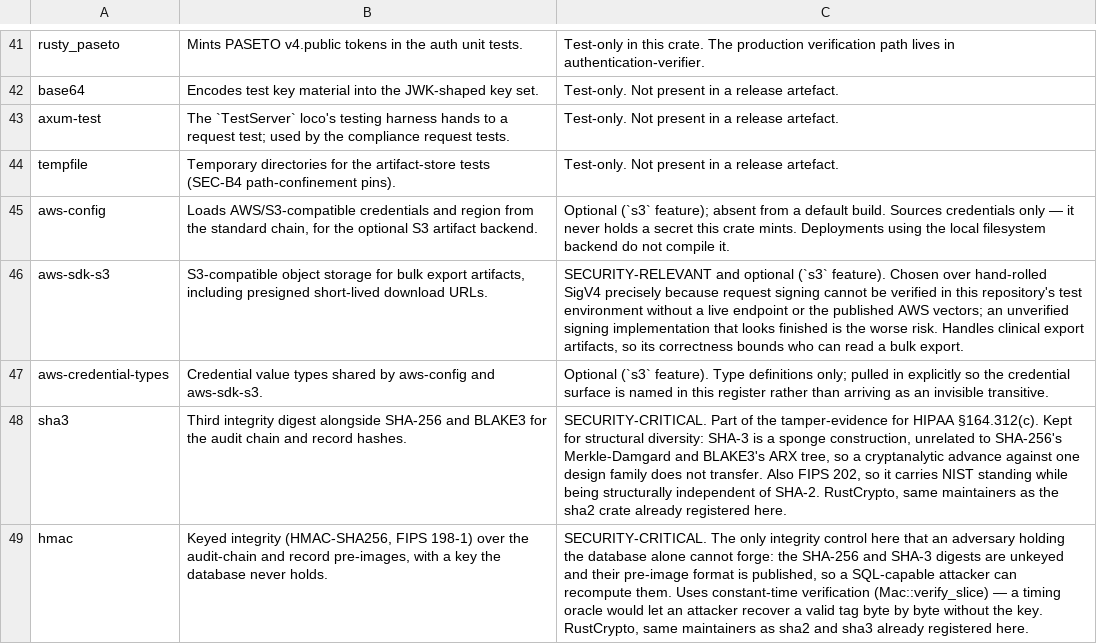
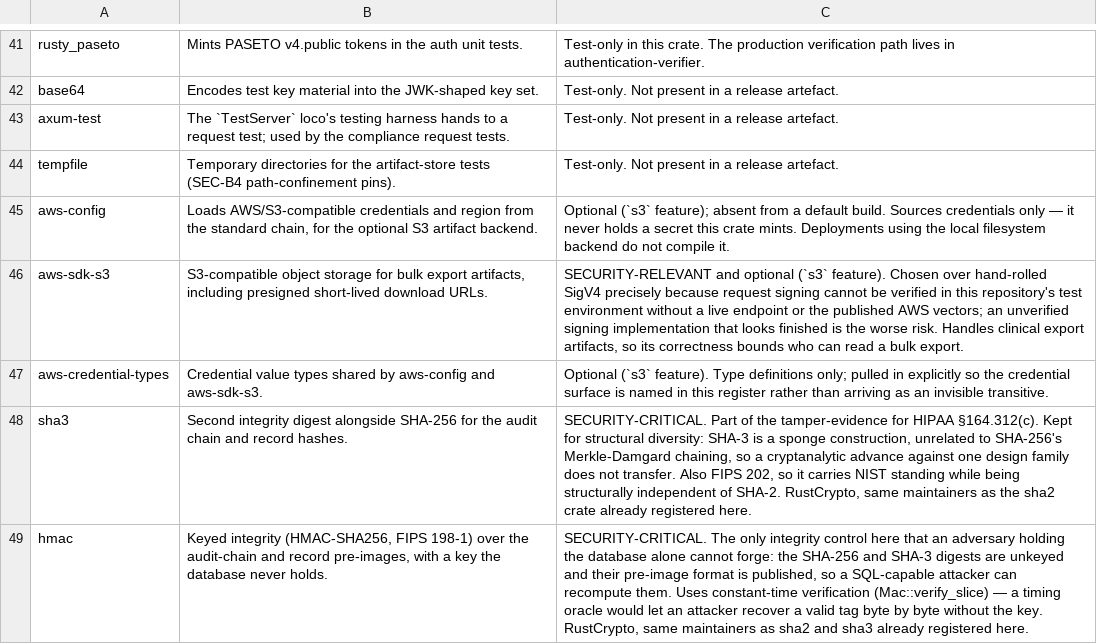
Before and after one commit to SixArm/main-x-service, a TSV file: care-pathway/care-pathway-service-with-loco/compliance/soup.tsv, drawn as a sheet; only a part is shown, gaps mark what is left out.

```diff
--- a/care-pathway/care-pathway-service-with-loco/compliance/soup.tsv
+++ b/care-pathway/care-pathway-service-with-loco/compliance/soup.tsv
@@ -47,3 +47,3 @@ aws-sdk-s3	S3-compatible object storage for bulk export artifacts, including pre
 aws-credential-types	Credential value types shared by aws-config and aws-sdk-s3.	Optional (`s3` feature). Type definitions only; pulled in explicitly so the credential surface is named in this register rather than arriving as an invisible transitive.
-sha3	Third integrity digest alongside SHA-256 and BLAKE3 for the audit chain and record hashes.	SECURITY-CRITICAL. Part of the tamper-evidence for HIPAA §164.312(c). Kept for structural diversity: SHA-3 is a sponge construction, unrelated to SHA-256's Merkle-Damgard and BLAKE3's ARX tree, so a cryptanalytic advance against one design family does not transfer. Also FIPS 202, so it carries NIST standing while being structurally independent of SHA-2. RustCrypto, same maintainers as the sha2 crate already registered here.
+sha3	Second integrity digest alongside SHA-256 for the audit chain and record hashes.	SECURITY-CRITICAL. Part of the tamper-evidence for HIPAA §164.312(c). Kept for structural diversity: SHA-3 is a sponge construction, unrelated to SHA-256's Merkle-Damgard chaining, so a cryptanalytic advance against one design family does not transfer. Also FIPS 202, so it carries NIST standing while being structurally independent of SHA-2. RustCrypto, same maintainers as the sha2 crate already registered here.
 hmac	Keyed integrity (HMAC-SHA256, FIPS 198-1) over the audit-chain and record pre-images, with a key the database never holds.	SECURITY-CRITICAL. The only integrity control here that an adversary holding the database alone cannot forge: the SHA-256 and SHA-3 digests are unkeyed and their pre-image format is published, so a SQL-capable attacker can recompute them. Uses constant-time verification (Mac::verify_slice) — a timing oracle would let an attacker recover a valid tag byte by byte without the key. RustCrypto, same maintainers as sha2 and sha3 already registered here.
```
Also changed, not shown: 16 other files.
